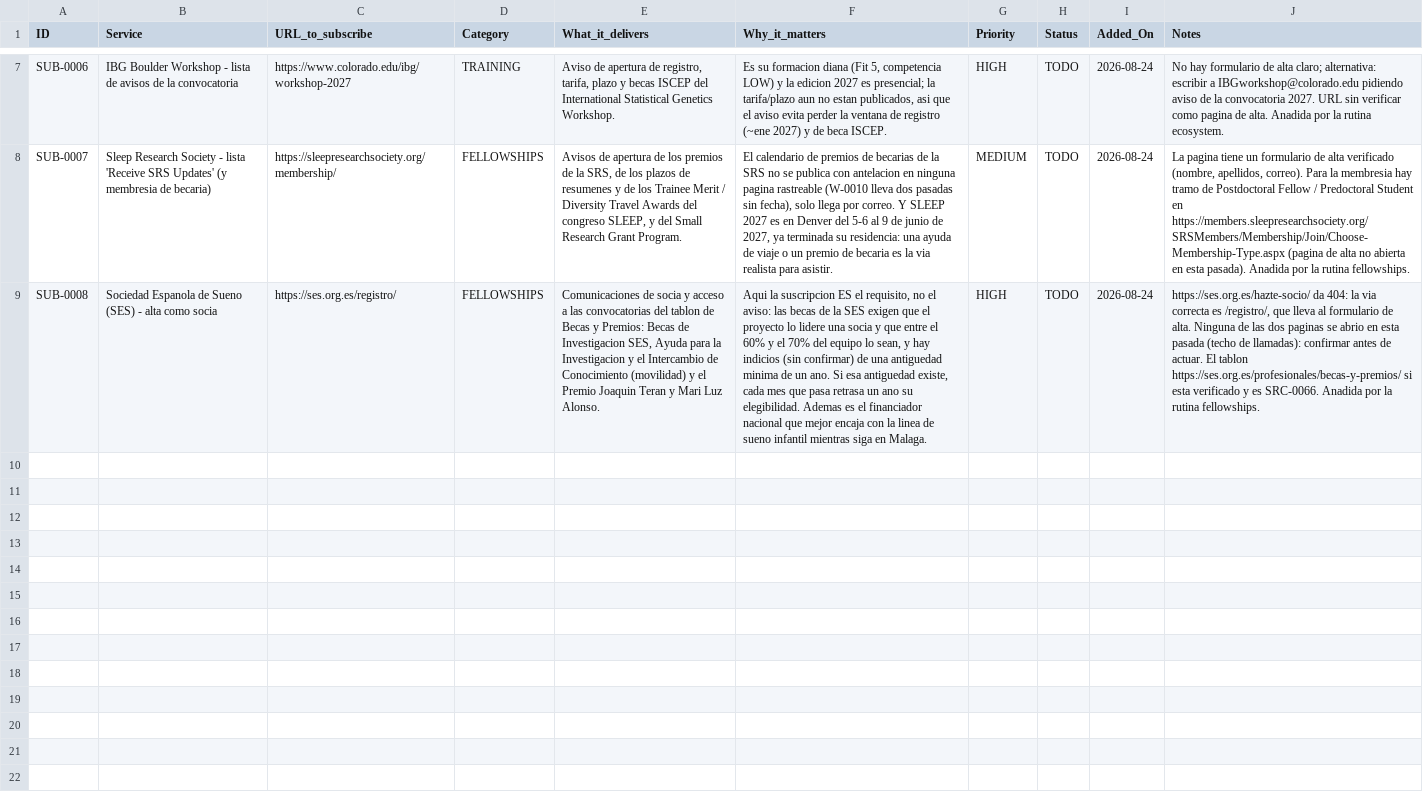
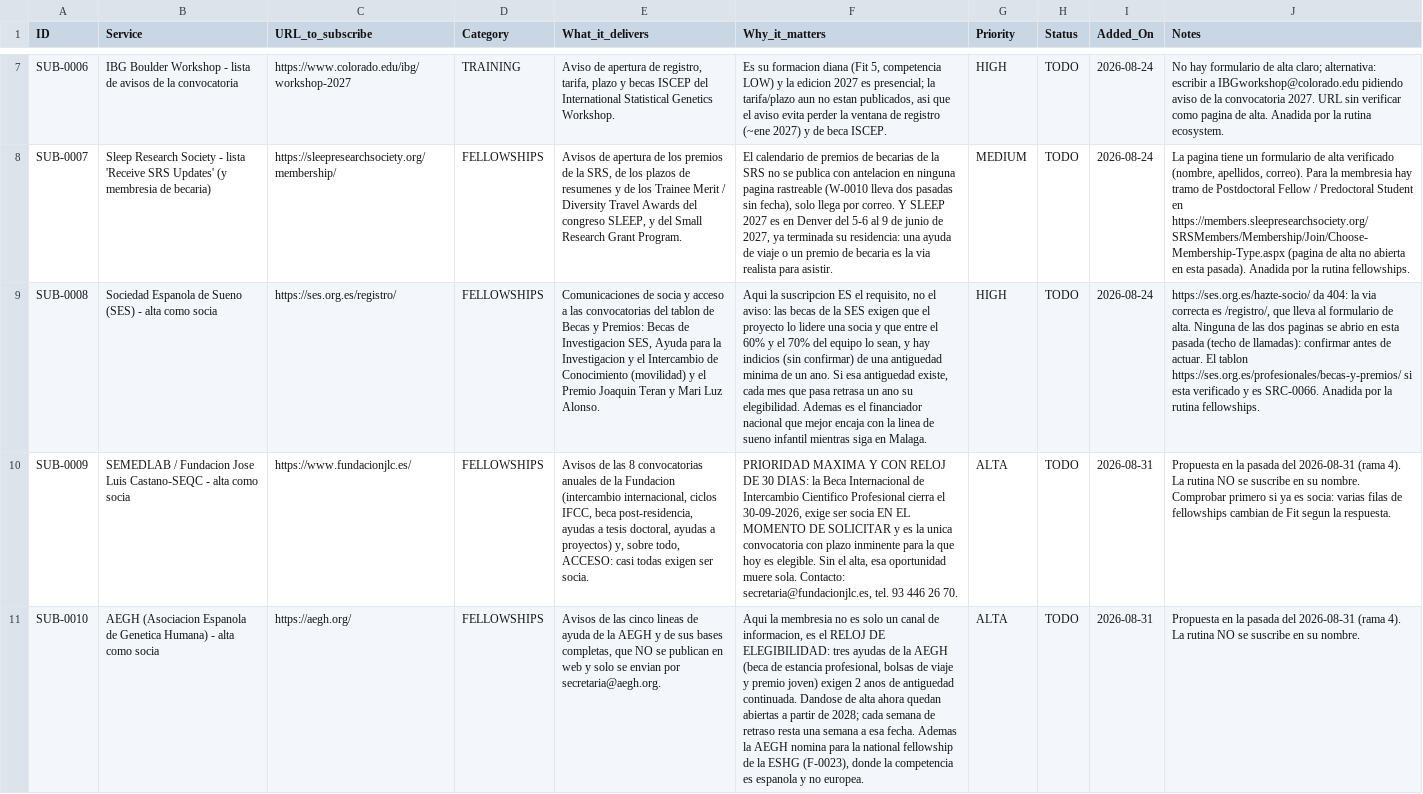
Before and after one commit to douglitas/scheduled-search-strategies, a TSV file: data/subscriptions.tsv, drawn as a sheet; only a part is shown, gaps mark what is left out; the diff names each change by its address in the sheet, - before the commit and + after, or states it on an @@ line.

```diff
--- a/data/subscriptions.tsv
+++ b/data/subscriptions.tsv
+row 10: SUB-0009 | SEMEDLAB / Fundacion Jose Luis Castano-SEQC - alta como socia | https://www.fundacionjlc.es/ | FELLOWSHIPS | Avisos de las 8 convocatorias anuales de la Fundacion (intercambio internacional, ciclos IFCC, beca post-residencia, ayudas a tesis doctoral, ayudas a proyectos) y, sobre todo, ACCESO: casi todas exigen ser socia. | PRIORIDAD MAXIMA Y CON RELOJ DE 30 DIAS: la Beca Internacional de Intercambio Cientifico Profesional cierra el 30-09-2026, exige ser socia EN EL MOMENTO DE SOLICITAR y es la unica convocatoria con plazo inminente para la que hoy es elegible. Sin el alta, esa oportunidad muere sola. Contacto: secretaria@fundacionjlc.es, tel. 93 446 26 70. | ALTA | TODO | 2026-08-31 | Propuesta en la pasada del 2026-08-31 (rama 4). La rutina NO se suscribe en su nombre. Comprobar primero si ya es socia: varias filas de fellowships cambian de Fit segun la respuesta.
+row 11: SUB-0010 | AEGH (Asociacion Espanola de Genetica Humana) - alta como socia | https://aegh.org/ | FELLOWSHIPS | Avisos de las cinco lineas de ayuda de la AEGH y de sus bases completas, que NO se publican en web y solo se envian por secretaria@aegh.org. | Aqui la membresia no es solo un canal de informacion, es el RELOJ DE ELEGIBILIDAD: tres ayudas de la AEGH (beca de estancia profesional, bolsas de viaje y premio joven) exigen 2 anos de antiguedad continuada. Dandose de alta ahora quedan abiertas a partir de 2028; cada semana de retraso resta una semana a esa fecha. Ademas la AEGH nomina para la national fellowship de la ESHG (F-0023), donde la competencia es espanola y no europea. | ALTA | TODO | 2026-08-31 | Propuesta en la pasada del 2026-08-31 (rama 4). La rutina NO se suscribe en su nombre.
```
Also changed, not shown: data/action_now.tsv, data/changelog.tsv, 3 other files.
